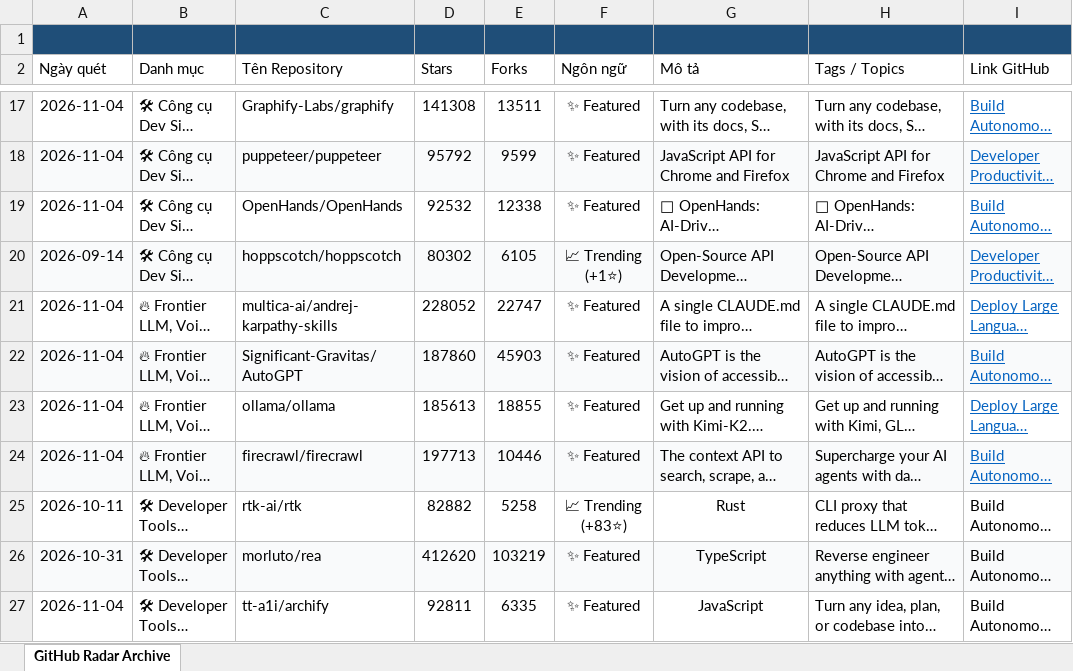
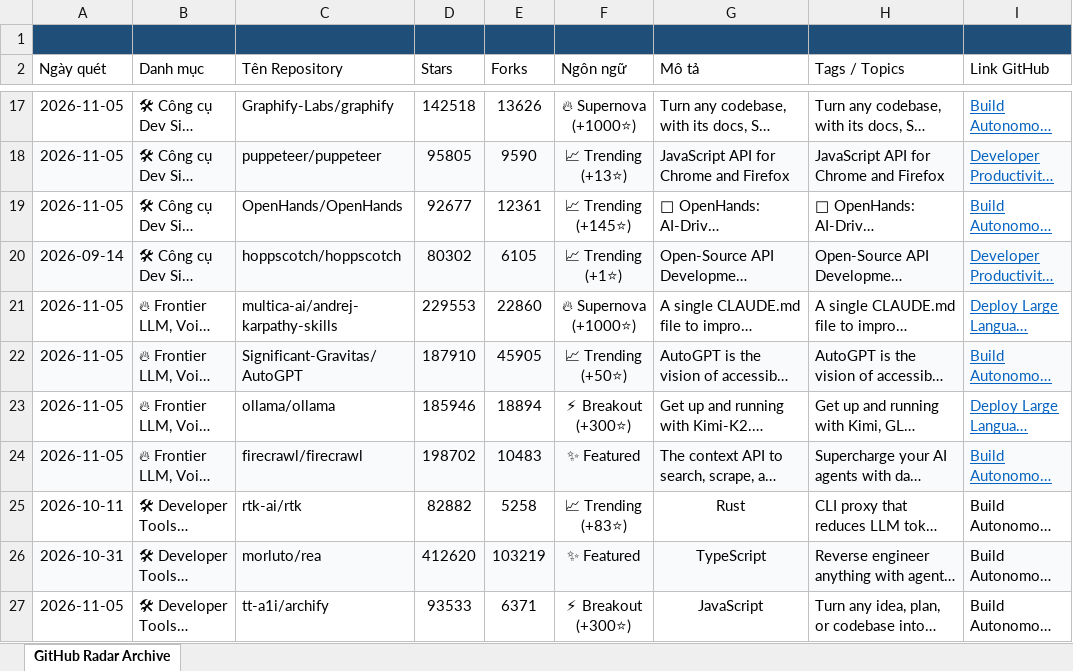
Before and after one commit to exhibition1008/report-github-daily-radar, an Excel workbook: reports/github_radar_archive.xlsx, sheet GitHub Radar Archive, drawn as a sheet; only a part is shown, gaps mark what is left out; long unchanged cells end in …; values as stored, in another font and other column widths than the file's, no borders; the diff covers the shown part only; the diff names each change by its address in the sheet, - before the commit and + after, or states it on an @@ line.

```diff
--- a/reports/github_radar_archive.xlsx (sheet GitHub Radar Archive)
+++ b/reports/github_radar_archive.xlsx (sheet GitHub Radar Archive)
-A17:A19 (Ngày quét): 2026-11-04
+A17:A19 (Ngày quét): 2026-11-05
-D17 (Stars): 141308
+D17 (Stars): 142518
-E17 (Forks): 13511
+E17 (Forks): 13626
-F17 (Ngôn ngữ): ✨ Featured
+F17 (Ngôn ngữ): 🔥 Supernova (+1000⭐)
-D18 (Stars): 95792
+D18 (Stars): 95805
-E18 (Forks): 9599
+E18 (Forks): 9590
-F18 (Ngôn ngữ): ✨ Featured
+F18 (Ngôn ngữ): 📈 Trending (+13⭐)
-D19 (Stars): 92532
+D19 (Stars): 92677
-E19 (Forks): 12338
+E19 (Forks): 12361
-F19 (Ngôn ngữ): ✨ Featured
+F19 (Ngôn ngữ): 📈 Trending (+145⭐)
-A21:A24 (Ngày quét): 2026-11-04
+A21:A24 (Ngày quét): 2026-11-05
-D21 (Stars): 228052
+D21 (Stars): 229553
-E21 (Forks): 22747
+E21 (Forks): 22860
-F21 (Ngôn ngữ): ✨ Featured
+F21 (Ngôn ngữ): 🔥 Supernova (+1000⭐)
-D22 (Stars): 187860
+D22 (Stars): 187910
-E22 (Forks): 45903
+E22 (Forks): 45905
-F22 (Ngôn ngữ): ✨ Featured
+F22 (Ngôn ngữ): 📈 Trending (+50⭐)
-D23 (Stars): 185613
+D23 (Stars): 185946
-E23 (Forks): 18855
+E23 (Forks): 18894
-F23 (Ngôn ngữ): ✨ Featured
+F23 (Ngôn ngữ): ⚡ Breakout (+300⭐)
-D24 (Stars): 197713
+D24 (Stars): 198702
-E24 (Forks): 10446
+E24 (Forks): 10483
-A27 (Ngày quét): 2026-11-04
+A27 (Ngày quét): 2026-11-05
-D27 (Stars): 92811
+D27 (Stars): 93533
-E27 (Forks): 6335
+E27 (Forks): 6371
-F27 (Ngôn ngữ): ✨ Featured
+F27 (Ngôn ngữ): ⚡ Breakout (+300⭐)
```
Also changed, not shown: 42 edited cells elsewhere in this sheet, 6 other files.
